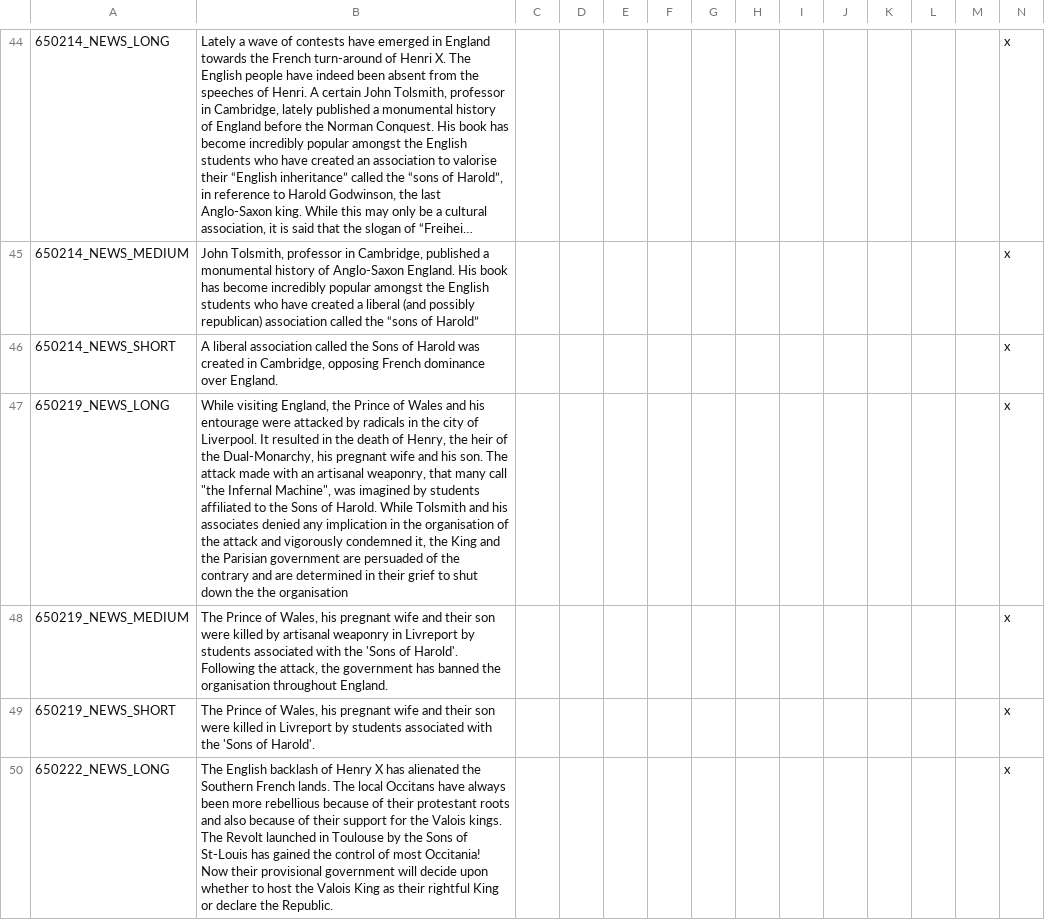
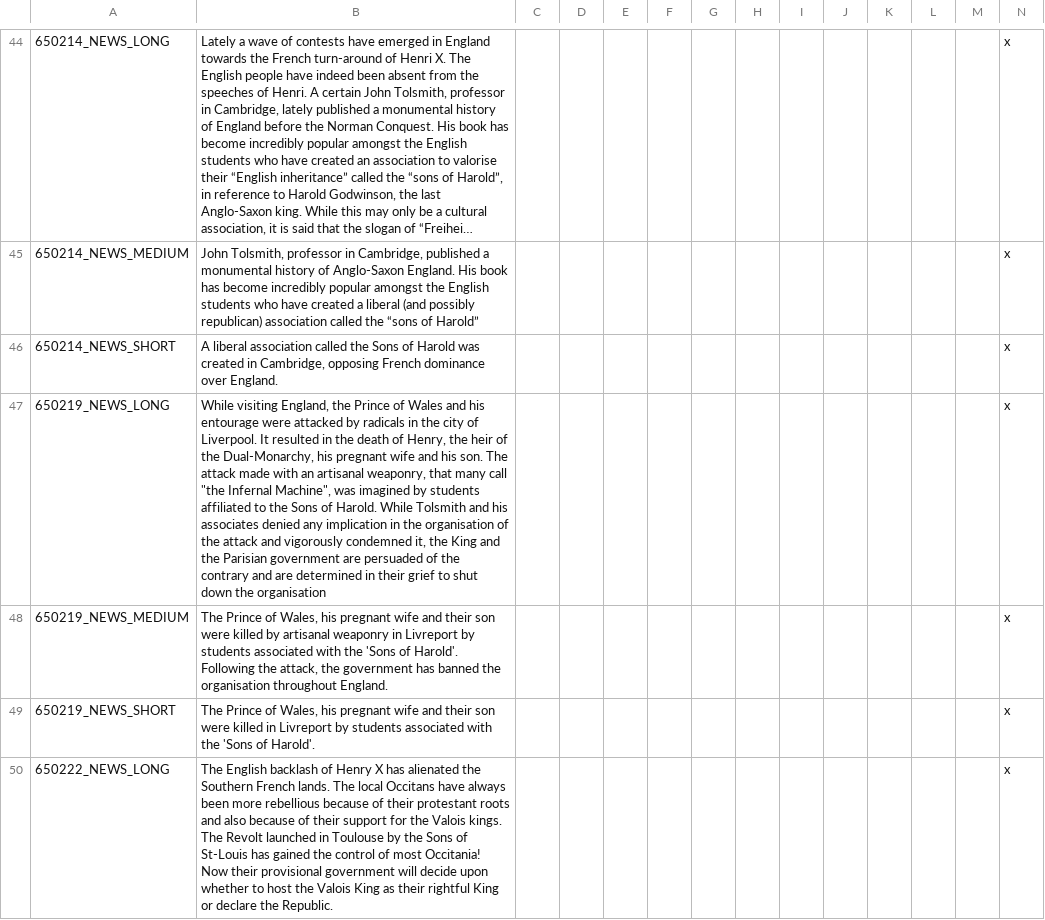
Before and after one commit to TheDeNuke/Divergences-of-Darkness-Rework-Public, a CSV file: Divergences of Darkness Fan Fork/localisation/0_news.csv, drawn as a sheet; only a part is shown, gaps mark what is left out; long unchanged cells end in …; the diff names each change by its address in the sheet, - before the commit and + after, or states it on an @@ line.

```diff
--- a/Divergences of Darkness Fan Fork/localisation/0_news.csv
+++ b/Divergences of Darkness Fan Fork/localisation/0_news.csv
-B47: …down the the organisation
+B47: …down the organisation
```
Also changed, not shown: Divergences of Darkness Fan Fork/localisation/00000_DvDFanForkLocalization.csv, Divergences of Darkness Fan Fork/localisation/0000_DvDCustomLocalization.csv, 2 other files.
